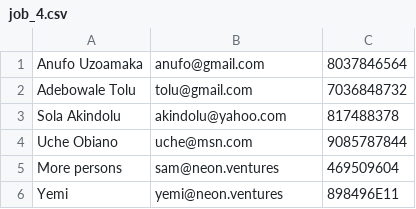
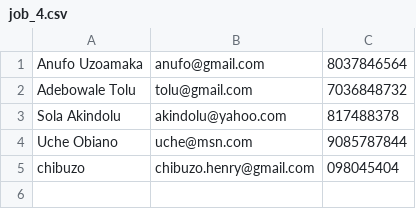
Before and after one commit to Chibuzo/GQ, a CSV file: assets/csv-files/job_4.csv, drawn as a sheet; removed rows and columns are numbered as before the commit, all else as after; the diff names each change by its address in the sheet, - before the commit and + after, or states it on an @@ line.

```diff
--- a/assets/csv-files/job_4.csv
+++ b/assets/csv-files/job_4.csv
-row 5: More persons | sam@neon.ventures | 469509604
-row 6: Yemi | yemi@neon.ventures | 898496E11
+row 5: chibuzo | chibuzo.henry@gmail.com | 098045404
```
Also changed, not shown: 16 other files.
